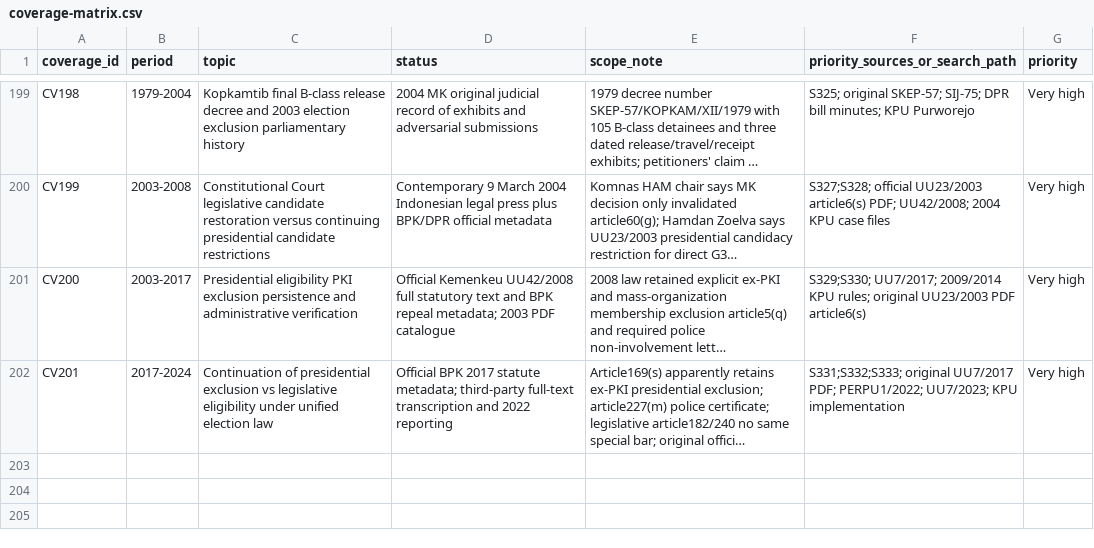
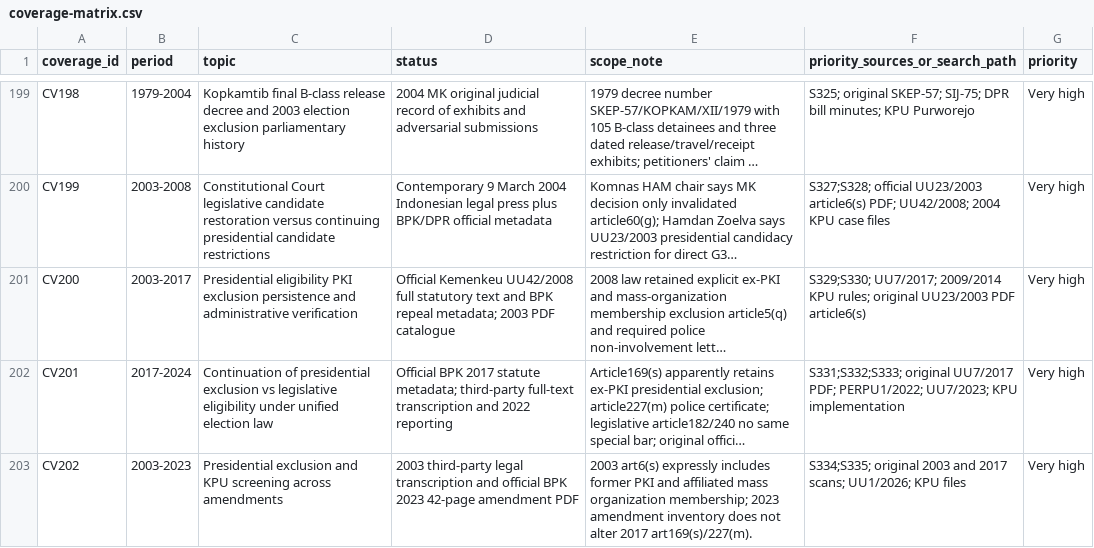
Before and after one commit to ch3758134-prog/aca, a CSV file: research/indonesia-1965/archive/records/coverage-matrix.csv, drawn as a sheet; only a part is shown, gaps mark what is left out; long unchanged cells end in …; the diff names each change by its address in the sheet, - before the commit and + after, or states it on an @@ line.

Commit message:
research(indonesia): 2003 candidate exclusion and 2023 legal amendment

```diff
--- a/research/indonesia-1965/archive/records/coverage-matrix.csv
+++ b/research/indonesia-1965/archive/records/coverage-matrix.csv
+row 203: CV202 | 2003-2023 | Presidential exclusion and KPU screening across amendments | 2003 third-party legal transcription and official BPK 2023 42-page amendment PDF | 2003 art6(s) expressly includes former PKI and affiliated mass organization membership; 2023 amendment inventory does not alter 2017 art169(s)/227(m). | S334;S335; original 2003 and 2017 scans; UU1/2026; KPU files | Very high
```
